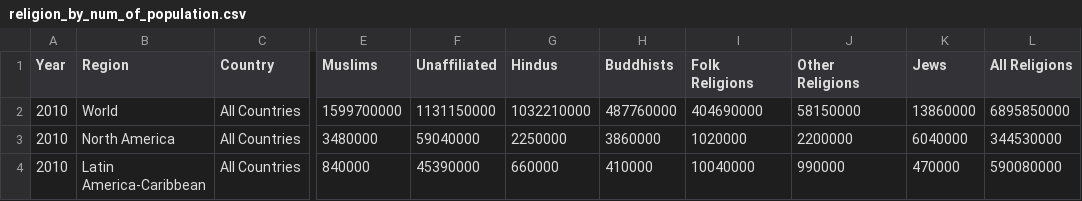
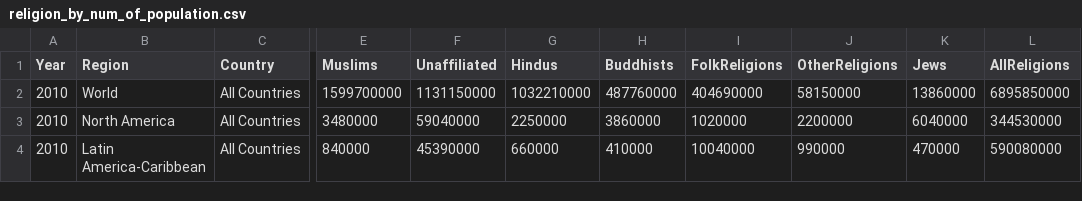
Before and after one commit to hongjchang/FIT3179Assignment2, a CSV file: datasets/religion_by_num_of_population.csv, drawn as a sheet; only a part is shown, gaps mark what is left out; the diff names each change by its address in the sheet, - before the commit and + after, or states it on an @@ line.

```diff
--- a/datasets/religion_by_num_of_population.csv
+++ b/datasets/religion_by_num_of_population.csv
-I1: Folk Religions
+I1: FolkReligions
-J1: Other Religions
+J1: OtherReligions
-L1: All Religions
+L1: AllReligions
```
Also changed, not shown: datasets/population_by_country_2020.csv, 6 other files.
